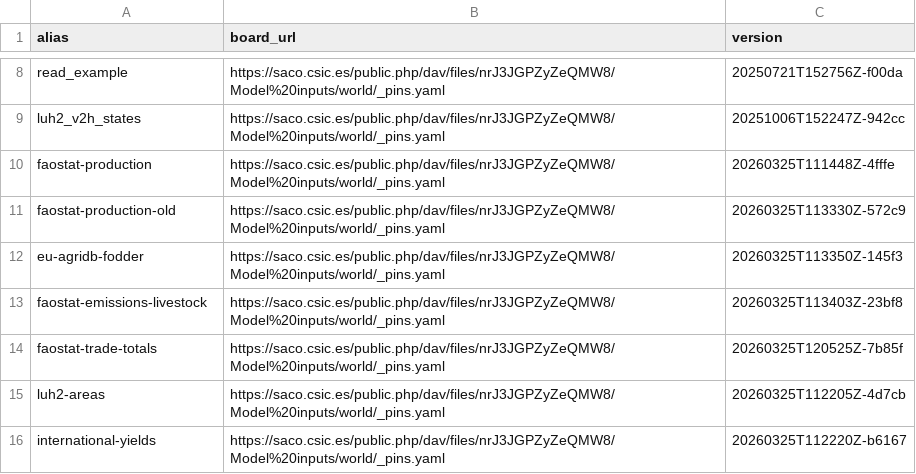
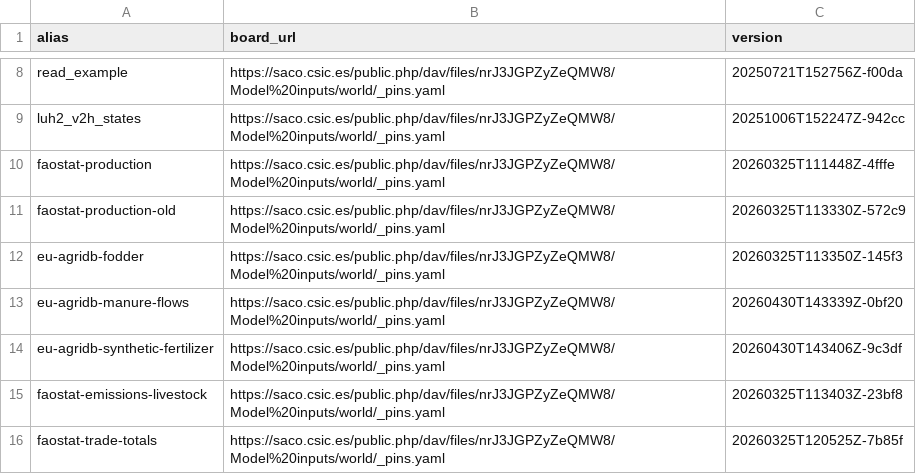
Before and after one commit to eduaguilera/whep, a CSV file: inst/extdata/whep_inputs.csv, drawn as a sheet; only a part is shown, gaps mark what is left out; the shorter side is filled out with more unchanged rows; the diff names each change by its address in the sheet, - before the commit and + after, or states it on an @@ line.

Commit message:
chore(data): update package datasets for new nitrogen references and pin registrations

```diff
--- a/inst/extdata/whep_inputs.csv
+++ b/inst/extdata/whep_inputs.csv
+row 13: eu-agridb-manure-flows | https://saco.csic.es/public.php/dav/files/nrJ3JGPZyZeQMW8/Model%20inputs/world/_pins.yaml | 20260430T143339Z-0bf20
+row 14: eu-agridb-synthetic-fertilizer | https://saco.csic.es/public.php/dav/files/nrJ3JGPZyZeQMW8/Model%20inputs/world/_pins.yaml | 20260430T143406Z-9c3df
```
Also changed, not shown: 4 other files.
